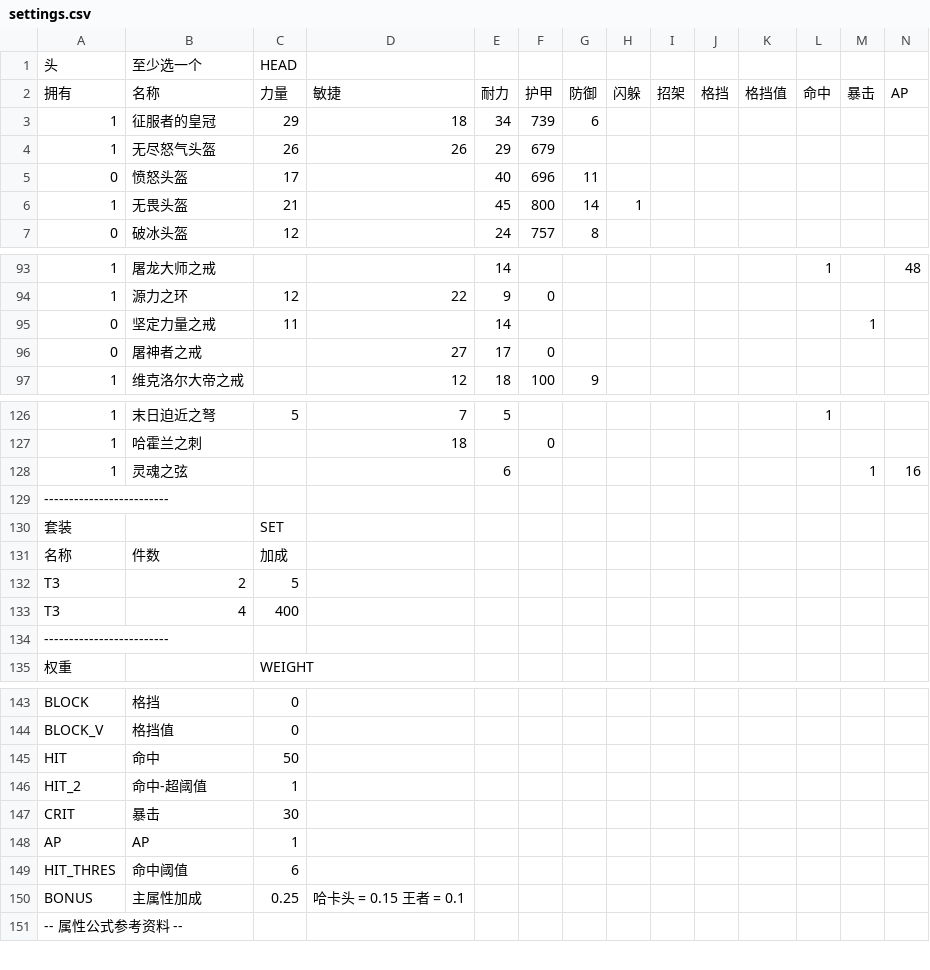
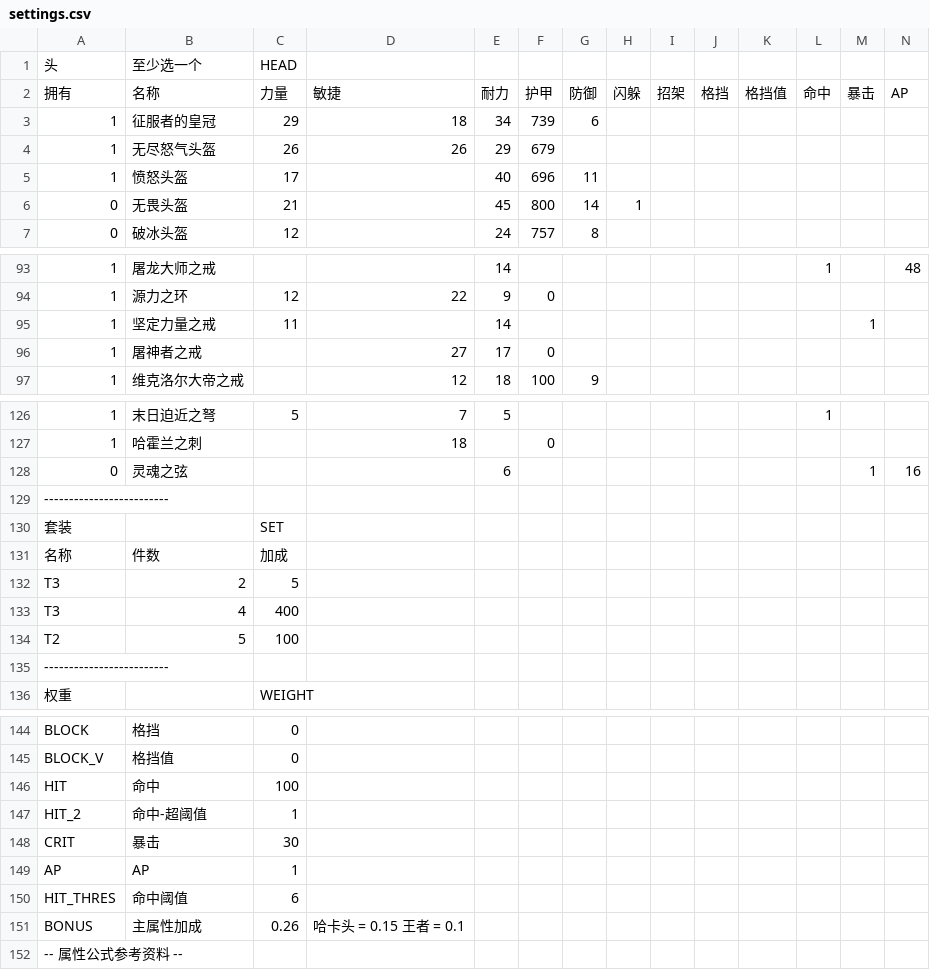
Before and after one commit to jpxthu/wow_gear_calculator, a CSV file: core/settings.csv, drawn as a sheet; only a part is shown, gaps mark what is left out; addresses are those after the commit; rows hold the shown columns only; the diff covers the shown part only; the diff names each change by its address in the sheet, - before the commit and + after, or states it on an @@ line.

```diff
--- a/core/settings.csv
+++ b/core/settings.csv
-A5: 0
+A5: 1
-A6: 1
+A6: 0
-A95:A96: 0
+A95:A96: 1
-A128: 1
+A128: 0
+row 134: T2 | 5 | 100
-C146: 50
+C146: 100
-C151: 0.25
+C151: 0.26
```
Also changed, not shown: 38 edited cells elsewhere in this file.
